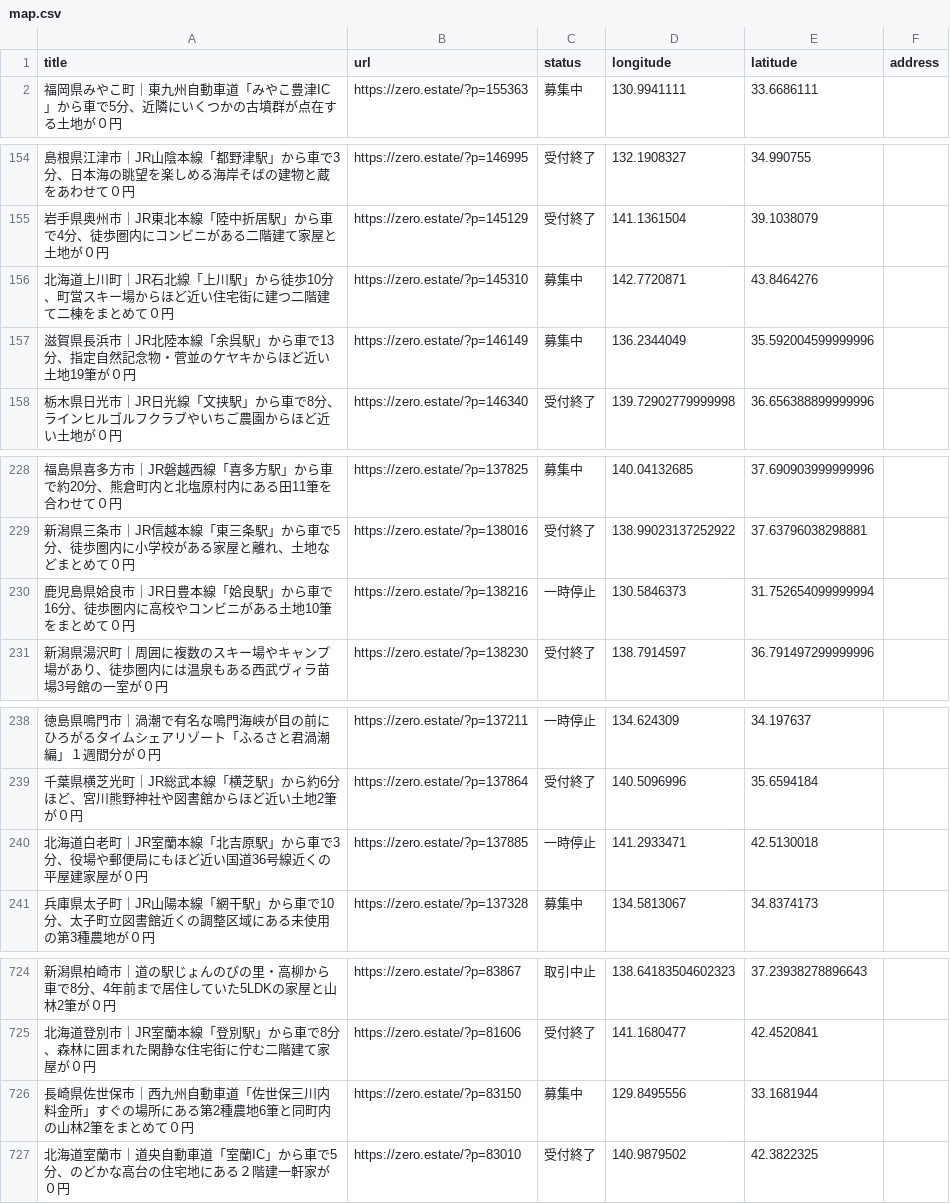
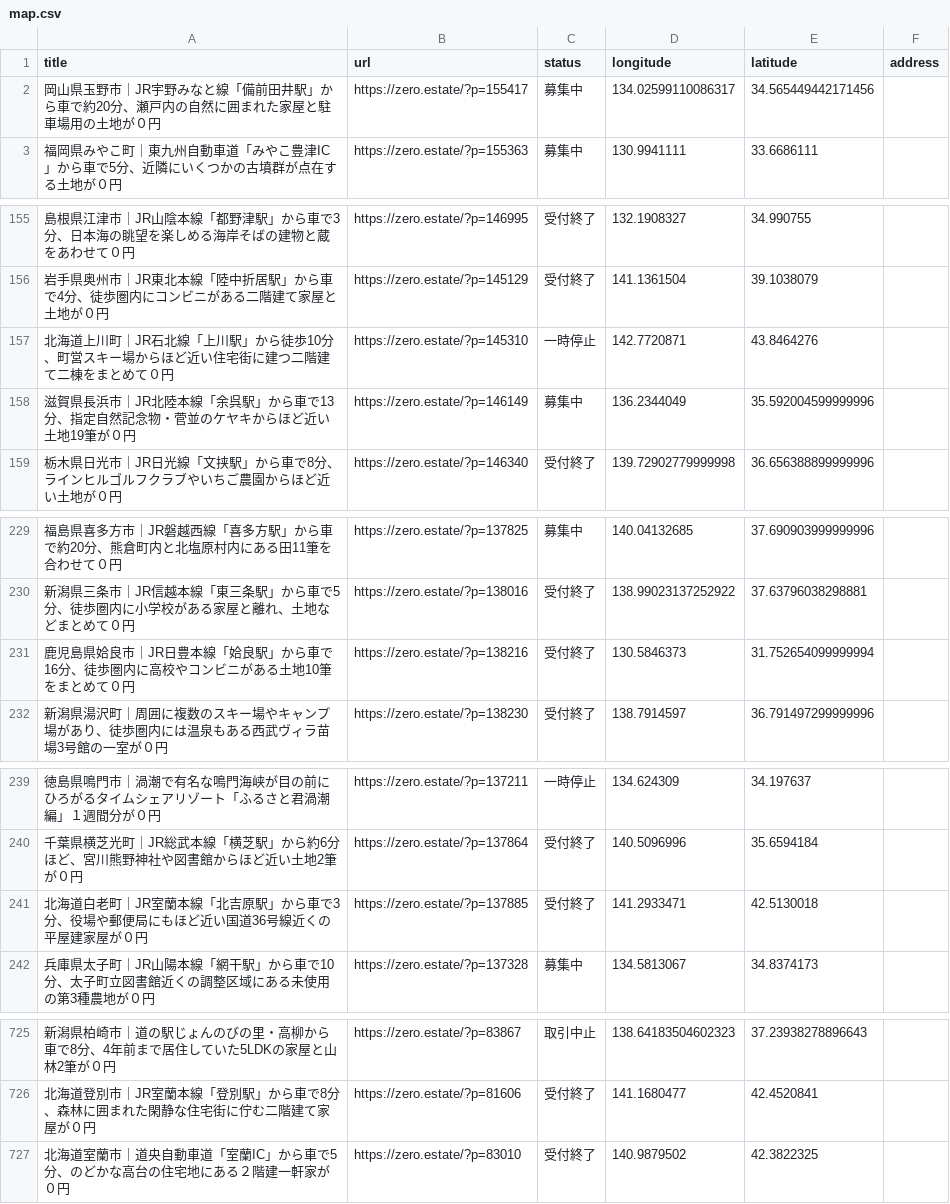
Before and after one commit to 5ym/zero-owner, a CSV file: map.csv, drawn as a sheet; only a part is shown, gaps mark what is left out; the diff covers the shown part only.

```diff
--- a/map.csv
+++ b/map.csv
@@ -1,2 +1,3 @@
 title,url,status,longitude,latitude,address
+"岡山県玉野市｜JR宇野みなと線「備前田井駅」から車で約20分、瀬戸内の自然に囲まれた家屋と駐車場用の土地が０円",https://zero.estate/?p=155417,募集中,134.02599110086317,34.565449442171456,
 "福岡県みやこ町｜東九州自動車道「みやこ豊津IC」から車で5分、近隣にいくつかの古墳群が点在する土地が０円",https://zero.estate/?p=155363,募集中,130.9941111,33.6686111,
@@ -155,3 +156,3 @@ title,url,status,longitude,latitude,address
 "岩手県奥州市｜JR東北本線「陸中折居駅」から車で4分、徒歩圏内にコンビニがある二階建て家屋と土地が０円",https://zero.estate/?p=145129,受付終了,141.1361504,39.1038079,
-"北海道上川町｜JR石北線「上川駅」から徒歩10分、町営スキー場からほど近い住宅街に建つ二階建て二棟をまとめて０円",https://zero.estate/?p=145310,募集中,142.7720871,43.8464276,
+"北海道上川町｜JR石北線「上川駅」から徒歩10分、町営スキー場からほど近い住宅街に建つ二階建て二棟をまとめて０円",https://zero.estate/?p=145310,一時停止,142.7720871,43.8464276,
 "滋賀県長浜市｜JR北陸本線「余呉駅」から車で13分、指定自然記念物・菅並のケヤキからほど近い土地19筆が０円",https://zero.estate/?p=146149,募集中,136.2344049,35.592004599999996,
@@ -229,3 +230,3 @@ title,url,status,longitude,latitude,address
 "新潟県三条市｜JR信越本線「東三条駅」から車で5分、徒歩圏内に小学校がある家屋と離れ、土地などまとめて０円",https://zero.estate/?p=138016,受付終了,138.99023137252922,37.63796038298881,
-"鹿児島県姶良市｜JR日豊本線「姶良駅」から車で16分、徒歩圏内に高校やコンビニがある土地10筆をまとめて０円",https://zero.estate/?p=138216,一時停止,130.5846373,31.752654099999994,
+"鹿児島県姶良市｜JR日豊本線「姶良駅」から車で16分、徒歩圏内に高校やコンビニがある土地10筆をまとめて０円",https://zero.estate/?p=138216,受付終了,130.5846373,31.752654099999994,
 "新潟県湯沢町｜周囲に複数のスキー場やキャンプ場があり、徒歩圏内には温泉もある西武ヴィラ苗場3号館の一室が０円",https://zero.estate/?p=138230,受付終了,138.7914597,36.791497299999996,
@@ -239,3 +240,3 @@ title,url,status,longitude,latitude,address
 "千葉県横芝光町｜JR総武本線「横芝駅」から約6分ほど、宮川熊野神社や図書館からほど近い土地2筆が０円",https://zero.estate/?p=137864,受付終了,140.5096996,35.6594184,
-"北海道白老町｜JR室蘭本線「北吉原駅」から車で3分、役場や郵便局にもほど近い国道36号線近くの平屋建家屋が０円",https://zero.estate/?p=137885,一時停止,141.2933471,42.5130018,
+"北海道白老町｜JR室蘭本線「北吉原駅」から車で3分、役場や郵便局にもほど近い国道36号線近くの平屋建家屋が０円",https://zero.estate/?p=137885,受付終了,141.2933471,42.5130018,
 "兵庫県太子町｜JR山陽本線「網干駅」から車で10分、太子町立図書館近くの調整区域にある未使用の第3種農地が０円",https://zero.estate/?p=137328,募集中,134.5813067,34.8374173,
@@ -725,3 +726,2 @@ title,url,status,longitude,latitude,address
 "北海道登別市｜JR室蘭本線「登別駅」から車で8分、森林に囲まれた閑静な住宅街に佇む二階建て家屋が０円",https://zero.estate/?p=81606,受付終了,141.1680477,42.4520841,
-"長崎県佐世保市｜西九州自動車道「佐世保三川内料金所」すぐの場所にある第2種農地6筆と同町内の山林2筆をまとめて０円",https://zero.estate/?p=83150,募集中,129.8495556,33.1681944,
 "北海道室蘭市｜道央自動車道「室蘭IC」から車で5分、のどかな高台の住宅地にある２階建一軒家が０円",https://zero.estate/?p=83010,受付終了,140.9879502,42.3822325,
```
Also changed, not shown: 1 edited cell elsewhere in this file.
